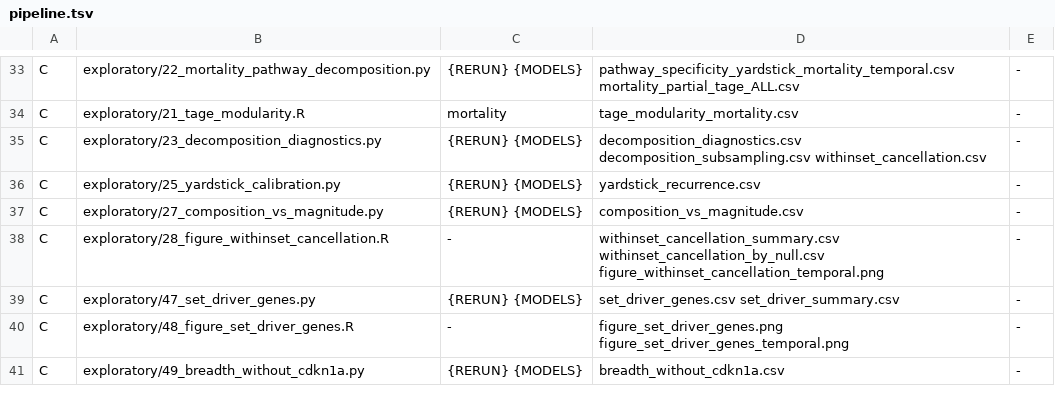
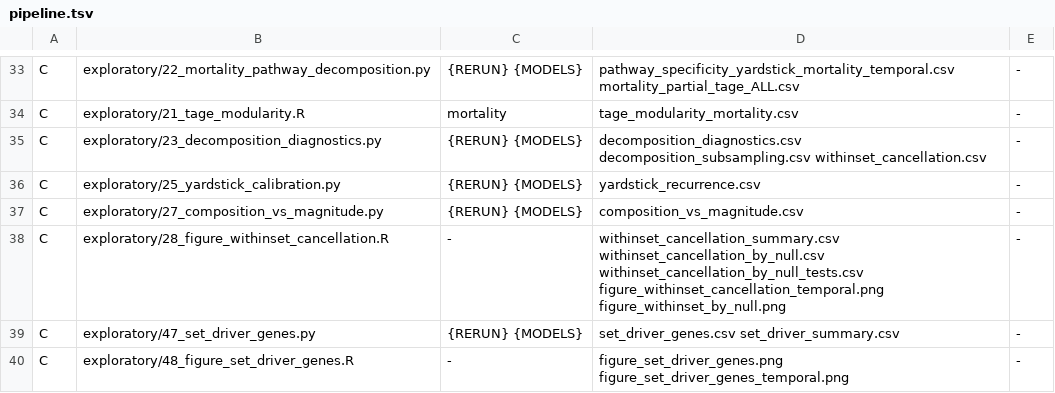
Before and after one commit to avelar-ageing/senescence_stress, a TSV file: bulk_RNA_seq/pipeline.tsv, drawn as a sheet; only a part is shown, gaps mark what is left out; the shorter side is filled out with more unchanged rows.

```diff
--- a/bulk_RNA_seq/pipeline.tsv
+++ b/bulk_RNA_seq/pipeline.tsv
@@ -37,3 +37,3 @@ C	exploratory/25_yardstick_calibration.py	{RERUN} {MODELS}	yardstick_recurrence.
 C	exploratory/27_composition_vs_magnitude.py	{RERUN} {MODELS}	composition_vs_magnitude.csv	-
-C	exploratory/28_figure_withinset_cancellation.R	-	withinset_cancellation_summary.csv withinset_cancellation_by_null.csv figure_withinset_cancellation_temporal.png	-
+C	exploratory/28_figure_withinset_cancellation.R	-	withinset_cancellation_summary.csv withinset_cancellation_by_null.csv withinset_cancellation_by_null_tests.csv figure_withinset_cancellation_temporal.png figure_withinset_by_null.png	-
 C	exploratory/47_set_driver_genes.py	{RERUN} {MODELS}	set_driver_genes.csv set_driver_summary.csv	-
```
Also changed, not shown: bulk_RNA_seq/provenance.csv, 3 other files.
